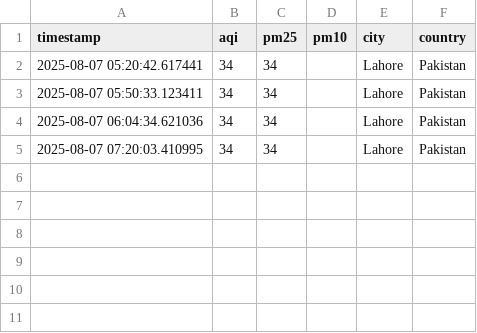
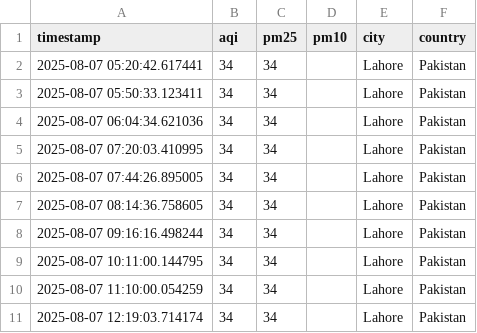
Before and after one commit to zunairakhan123/Pearls_AQI_Prediction, a CSV file: data/raw/aqi_data_live.csv, drawn as a sheet; the diff names each change by its address in the sheet, - before the commit and + after, or states it on an @@ line.

```diff
--- a/data/raw/aqi_data_live.csv
+++ b/data/raw/aqi_data_live.csv
+row 6: 2025-08-07 07:44:26.895005 | 34 | 34 |  | Lahore | Pakistan
+row 7: 2025-08-07 08:14:36.758605 | 34 | 34 |  | Lahore | Pakistan
+row 8: 2025-08-07 09:16:16.498244 | 34 | 34 |  | Lahore | Pakistan
+row 9: 2025-08-07 10:11:00.144795 | 34 | 34 |  | Lahore | Pakistan
+row 10: 2025-08-07 11:10:00.054259 | 34 | 34 |  | Lahore | Pakistan
+row 11: 2025-08-07 12:19:03.714174 | 34 | 34 |  | Lahore | Pakistan
```
Also changed, not shown: data/raw/weather_data_live.csv, 2 other files.
